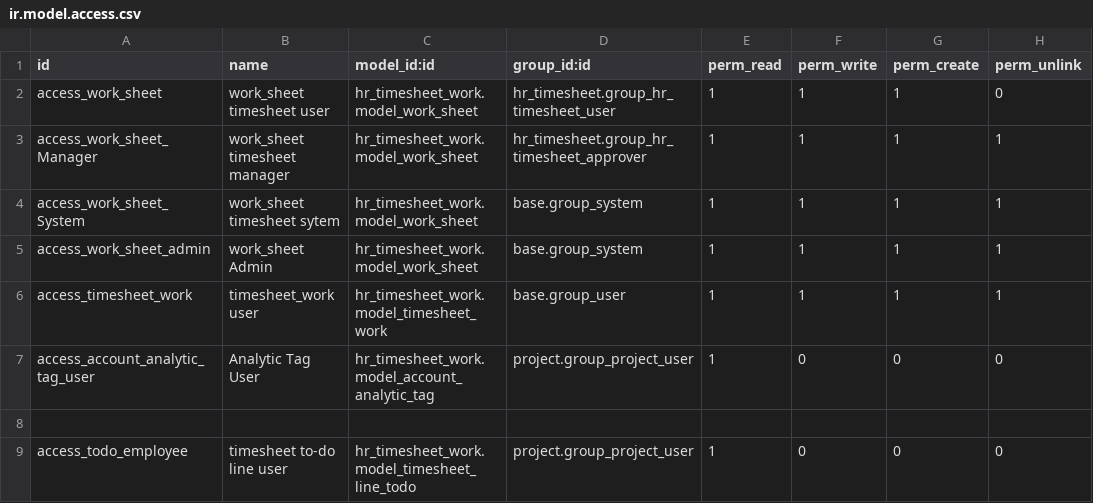
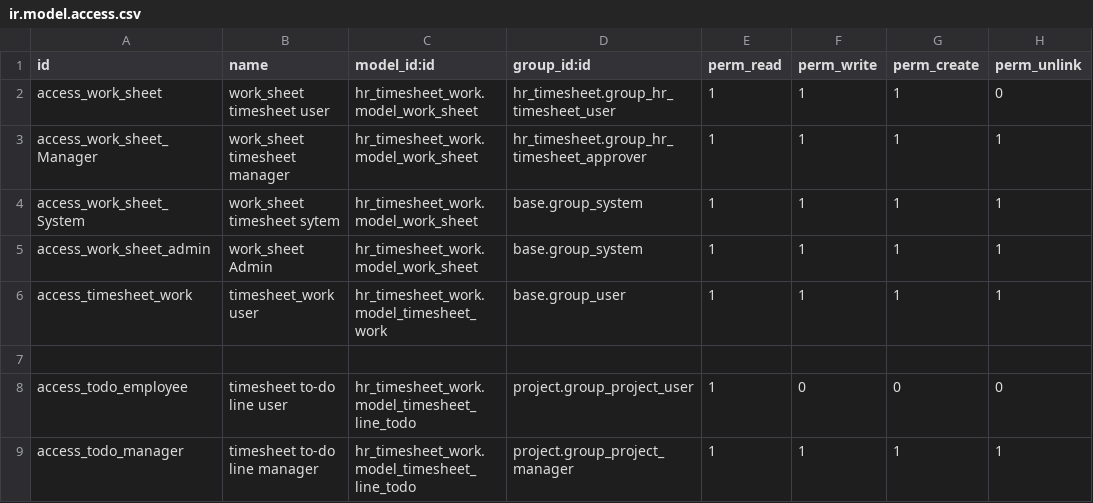
Before and after one commit to antoniocanovas/dev16, a CSV file: hr_timesheet_work/security/ir.model.access.csv, drawn as a sheet; only a part is shown; the shorter side is filled out with more unchanged rows.

Commit message:
hrtimesheet

```diff
--- a/hr_timesheet_work/security/ir.model.access.csv
+++ b/hr_timesheet_work/security/ir.model.access.csv
@@ -6,3 +6,2 @@ access_work_sheet_admin,work_sheet Admin,hr_timesheet_work.model_work_sheet,base
 access_timesheet_work,timesheet_work user,hr_timesheet_work.model_timesheet_work,base.group_user,1,1,1,1
-access_account_analytic_tag_user,Analytic Tag User,hr_timesheet_work.model_account_analytic_tag,project.group_project_user,1,0,0,0
 
```
